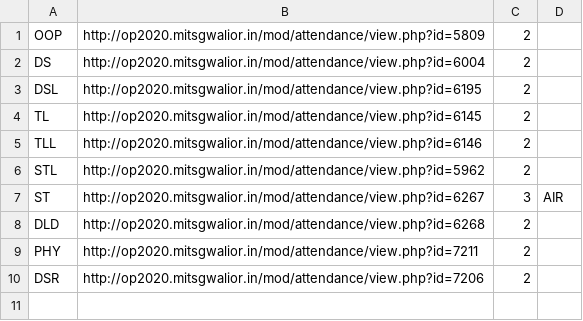
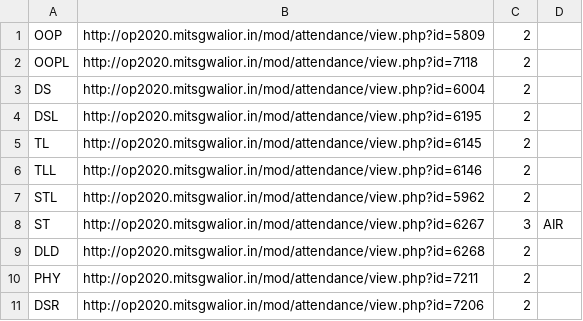
Before and after one commit to Janmejay-Joshi/Auto-Attendance-Moodle, a CSV file: MetaData.csv, drawn as a sheet; the diff names each change by its address in the sheet, - before the commit and + after, or states it on an @@ line.

```diff
--- a/MetaData.csv
+++ b/MetaData.csv
+row 2: OOPL | http://op2020.mitsgwalior.in/mod/attendance/view.php?id=7118 | 2
```
Also changed, not shown: Schedule.csv, 1 other file.
